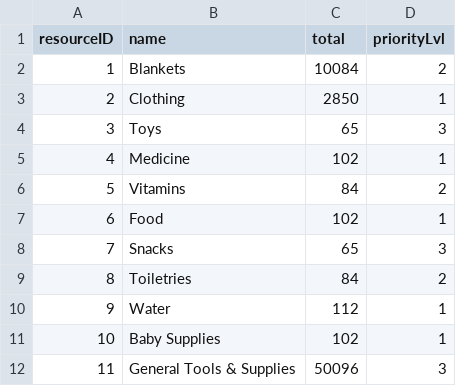
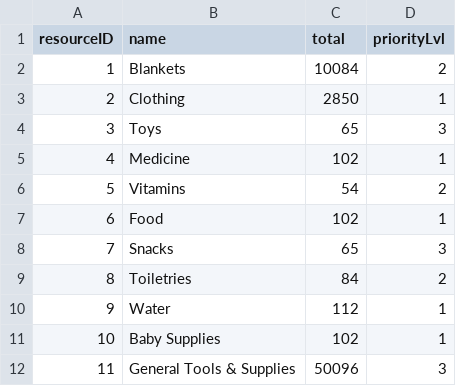
Before and after one commit to bennylao/ucl-humanitarian-management-system-CLI, a CSV file: humanitarian_management_system/data/resourceStock.csv, drawn as a sheet.

```diff
--- a/humanitarian_management_system/data/resourceStock.csv
+++ b/humanitarian_management_system/data/resourceStock.csv
@@ -5,3 +5,3 @@ resourceID,name,total,priorityLvl
 4,Medicine,102,1
-5,Vitamins,84,2
+5,Vitamins,54,2
 6,Food,102,1
```
Also changed, not shown: humanitarian_management_system/data/resourceAllocation.csv, humanitarian_management_system/data/resourceUnallocatedStock.csv, 4 other files.
